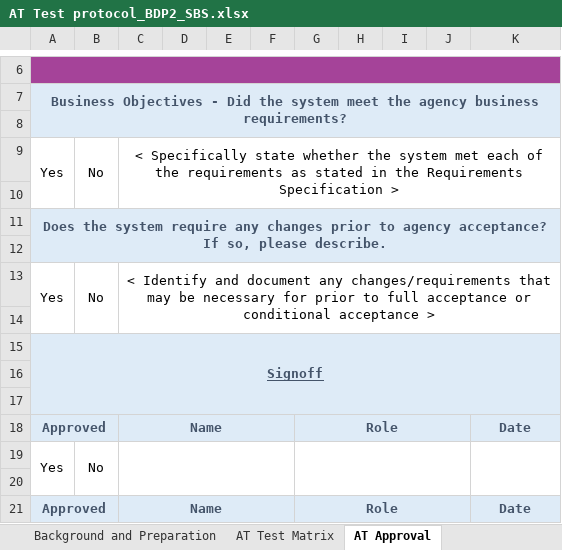
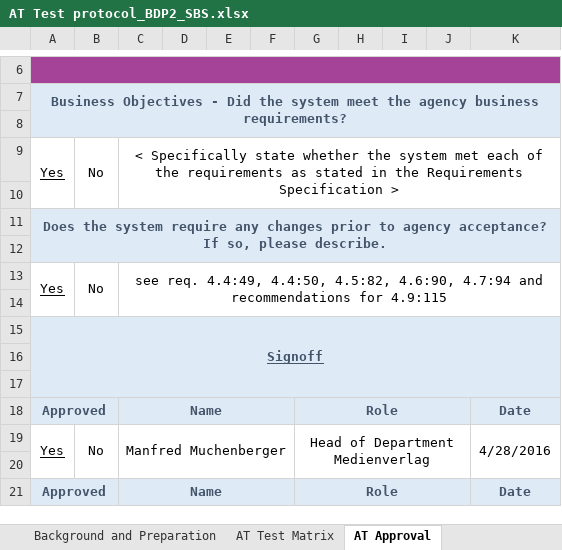
Before and after one commit to snaekobbi/testing, an Excel workbook: Acceptance Test_Phase 2/DE/AT Test protocol_BDP2_SBS.xlsx, sheet AT Approval, drawn as a sheet; only a part is shown, gaps mark what is left out; values as stored, in another font and other column widths than the file's, no borders; the diff names each change by its address in the sheet, - before the commit and + after, or states it on an @@ line.

```diff
--- a/Acceptance Test_Phase 2/DE/AT Test protocol_BDP2_SBS.xlsx (sheet AT Approval)
+++ b/Acceptance Test_Phase 2/DE/AT Test protocol_BDP2_SBS.xlsx (sheet AT Approval)
-A9 underline: off
+A9 underline: on
-A13 underline: off
+A13 underline: on
-C13: < Identify and document any changes/requirements that may be necessary for prior to full acceptance or conditional acceptance >
+C13: see req. 4.4:49, 4.4:50, 4.5:82, 4.6:90, 4.7:94 and recommendations for 4.9:115
-A19 underline: off
+A19 underline: on
-C19: (empty)
+C19: Manfred Muchenberger
-G19: (empty)
+G19: Head of Department Medienverlag
-K19: (empty)
+K19: 4/28/2016
```
Also changed, not shown: sheet AT Test Matrix.
